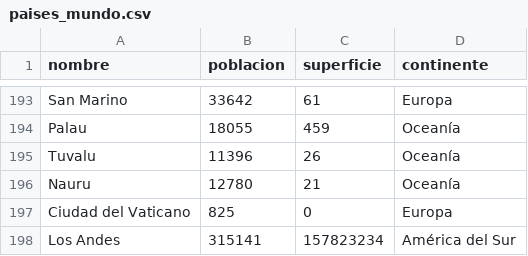
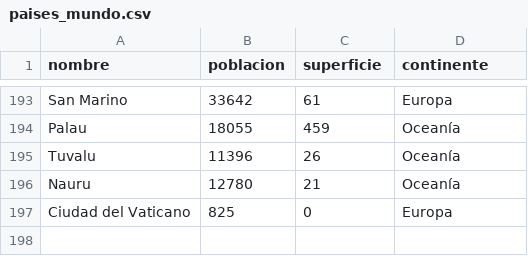
Before and after one commit to kusahio/tp_integrador_prog1, a CSV file: csv/paises_mundo.csv, drawn as a sheet; only a part is shown, gaps mark what is left out; the diff names each change by its address in the sheet, - before the commit and + after, or states it on an @@ line.

```diff
--- a/csv/paises_mundo.csv
+++ b/csv/paises_mundo.csv
-row 198: Los Andes | 315141 | 157823234 | América del Sur
```
Also changed, not shown: 7 other files.
